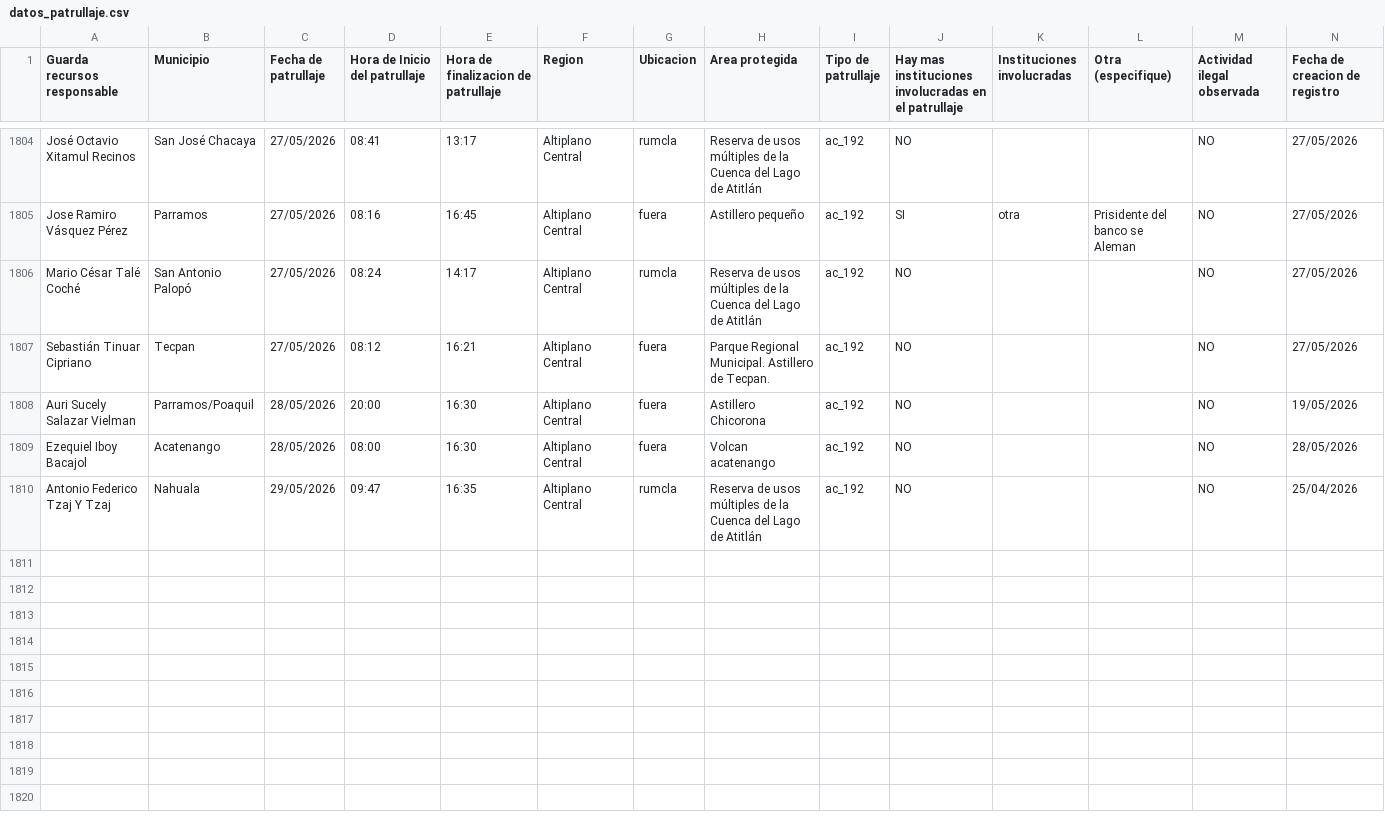
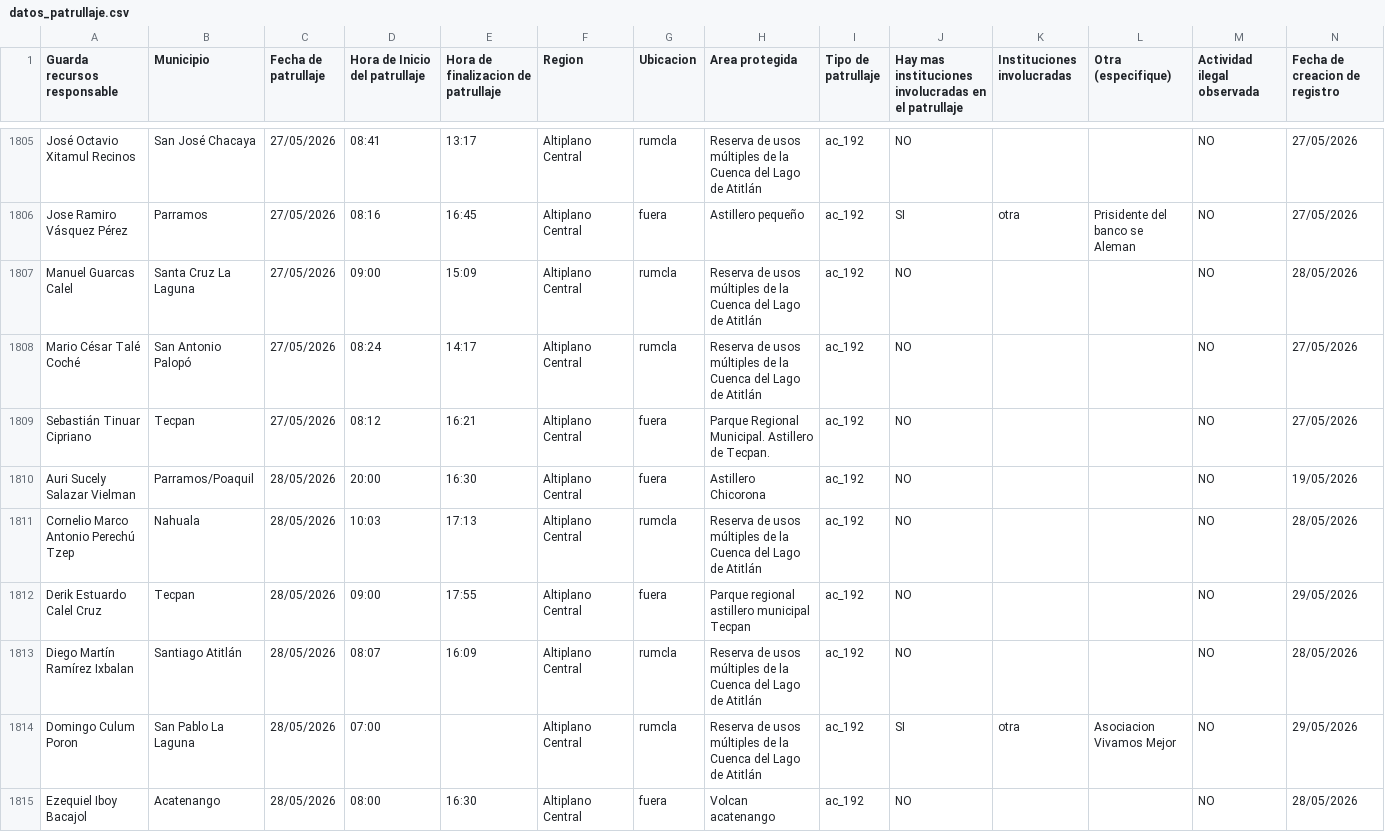
Before and after one commit to geograficaaala/guardarecursos_conap, a CSV file: docs/datos/datos_patrullaje.csv, drawn as a sheet; only a part is shown, gaps mark what is left out; the shorter side is filled out with more unchanged rows; rows hold the shown columns only; the diff covers the shown part only; the diff names each change by its address in the sheet, - before the commit and + after, or states it on an @@ line.

```diff
--- a/docs/datos/datos_patrullaje.csv
+++ b/docs/datos/datos_patrullaje.csv
+row 1807: Manuel Guarcas Calel | Santa Cruz La Laguna | 27/05/2026 | 09:00 | 15:09 | Altiplano Central | rumcla | Reserva de usos múltiples de la Cuenca del Lago de Atitlán | ac_192 | NO |  |  | NO | 28/05/2026
+row 1811: Cornelio Marco Antonio Perechú Tzep | Nahuala | 28/05/2026 | 10:03 | 17:13 | Altiplano Central | rumcla | Reserva de usos múltiples de la Cuenca del Lago de Atitlán | ac_192 | NO |  |  | NO | 28/05/2026
+row 1812: Derik Estuardo Calel Cruz | Tecpan | 28/05/2026 | 09:00 | 17:55 | Altiplano Central | fuera | Parque regional astillero municipal Tecpan | ac_192 | NO |  |  | NO | 29/05/2026
+row 1813: Diego Martín Ramírez Ixbalan | Santiago Atitlán | 28/05/2026 | 08:07 | 16:09 | Altiplano Central | rumcla | Reserva de usos múltiples de la Cuenca del Lago de Atitlán | ac_192 | NO |  |  | NO | 28/05/2026
+row 1814: Domingo Culum Poron | San Pablo La Laguna | 28/05/2026 | 07:00 |  | Altiplano Central | rumcla | Reserva de usos múltiples de la Cuenca del Lago de Atitlán | ac_192 | SI | otra | Asociacion Vivamos Mejor | NO | 29/05/2026
```
Also changed, not shown: 7 added rows elsewhere in this file.
